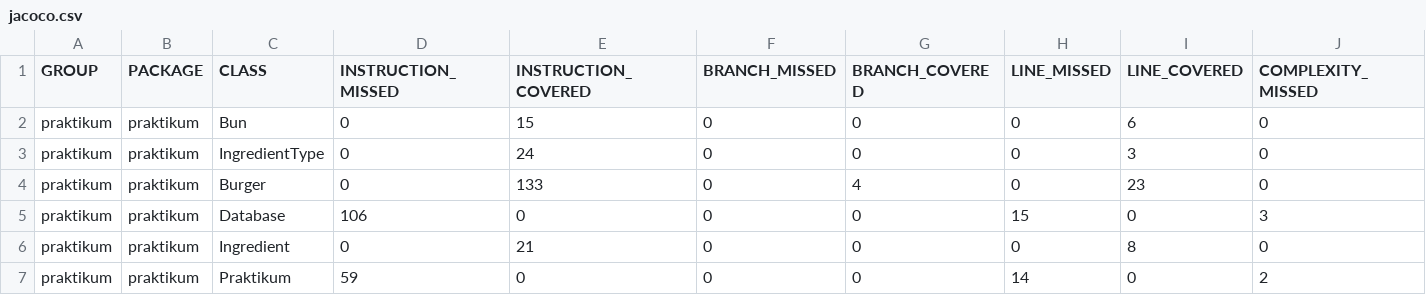
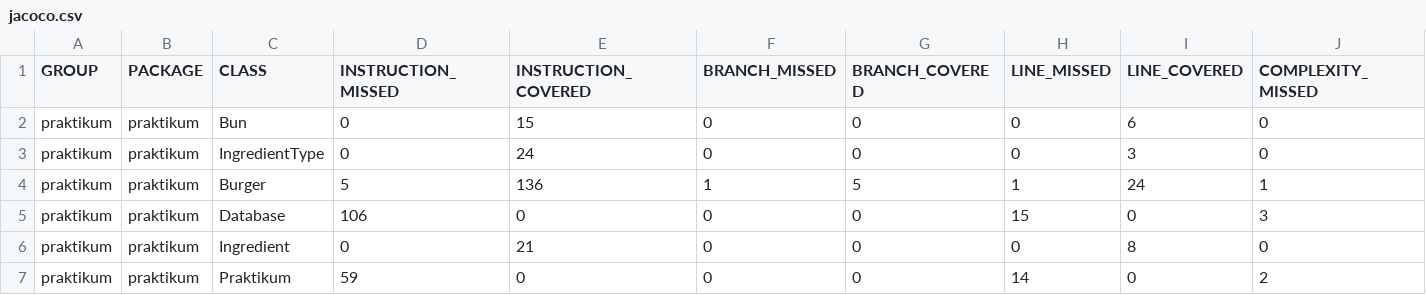
Before and after one commit to CyberLemoncat/QA-java-diplom-1, a CSV file: target/site/jacoco/jacoco.csv, drawn as a sheet; only a part is shown; the diff names each change by its address in the sheet, - before the commit and + after, or states it on an @@ line.

```diff
--- a/target/site/jacoco/jacoco.csv
+++ b/target/site/jacoco/jacoco.csv
-D4 (INSTRUCTION_MISSED): 0
+D4 (INSTRUCTION_MISSED): 5
-E4 (INSTRUCTION_COVERED): 133
+E4 (INSTRUCTION_COVERED): 136
-F4 (BRANCH_MISSED): 0
+F4 (BRANCH_MISSED): 1
-G4 (BRANCH_COVERED): 4
+G4 (BRANCH_COVERED): 5
-H4 (LINE_MISSED): 0
+H4 (LINE_MISSED): 1
-I4 (LINE_COVERED): 23
+I4 (LINE_COVERED): 24
-J4 (COMPLEXITY_MISSED): 0
+J4 (COMPLEXITY_MISSED): 1
```
Also changed, not shown: 12 other files.
